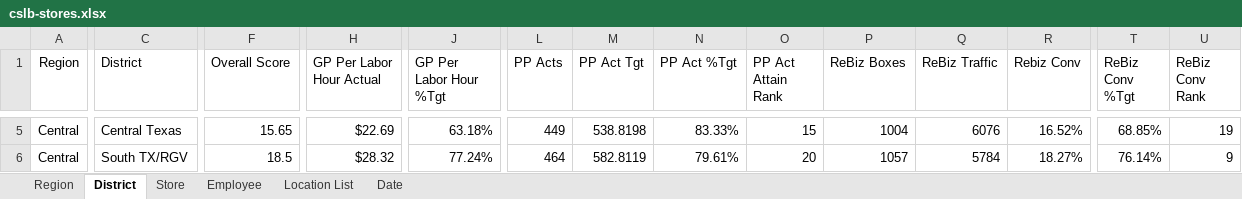
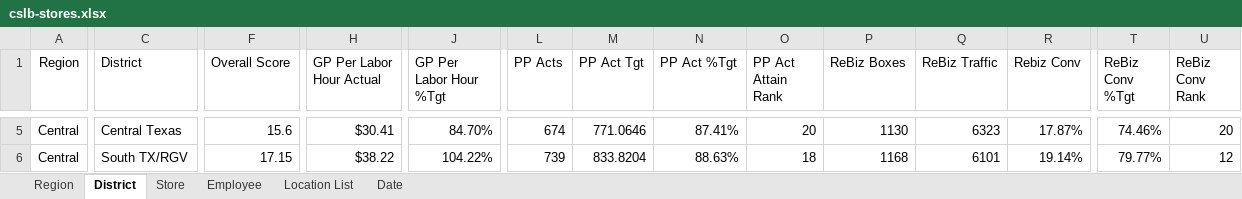
Before and after one commit to RetailResources/Central-Outliers, an Excel workbook: cslb-stores.xlsx, sheet District, drawn as a sheet; only a part is shown, gaps mark what is left out; values as stored, in another font and other column widths than the file's, no borders; table styles not drawn; the diff covers the shown part only; the diff names each change by its address in the sheet, - before the commit and + after, or states it on an @@ line.

```diff
--- a/cslb-stores.xlsx (sheet District)
+++ b/cslb-stores.xlsx (sheet District)
-F5 (Overall Score): 15.65
+F5 (Overall Score): 15.6
-H5 (GP Per Labor Hour Actual): $22.69
+H5 (GP Per Labor Hour Actual): $30.41
-J5 (GP Per Labor Hour %Tgt): 63.18%
+J5 (GP Per Labor Hour %Tgt): 84.70%
-L5 (PP Acts): 449
+L5 (PP Acts): 674
-M5 (PP Act Tgt): 538.8198
+M5 (PP Act Tgt): 771.0646
-N5 (PP Act %Tgt): 83.33%
+N5 (PP Act %Tgt): 87.41%
-O5 (PP Act Attain Rank): 15
+O5 (PP Act Attain Rank): 20
-P5 (ReBiz Boxes): 1004
+P5 (ReBiz Boxes): 1130
-Q5 (ReBiz Traffic): 6076
+Q5 (ReBiz Traffic): 6323
-R5 (Rebiz Conv): 16.52%
+R5 (Rebiz Conv): 17.87%
-T5 (ReBiz Conv %Tgt): 68.85%
+T5 (ReBiz Conv %Tgt): 74.46%
-U5 (ReBiz Conv Rank): 19
+U5 (ReBiz Conv Rank): 20
-F6 (Overall Score): 18.5
+F6 (Overall Score): 17.15
-H6 (GP Per Labor Hour Actual): $28.32
+H6 (GP Per Labor Hour Actual): $38.22
-J6 (GP Per Labor Hour %Tgt): 77.24%
+J6 (GP Per Labor Hour %Tgt): 104.22%
-L6 (PP Acts): 464
+L6 (PP Acts): 739
-M6 (PP Act Tgt): 582.8119
+M6 (PP Act Tgt): 833.8204
-N6 (PP Act %Tgt): 79.61%
+N6 (PP Act %Tgt): 88.63%
-O6 (PP Act Attain Rank): 20
+O6 (PP Act Attain Rank): 18
-P6 (ReBiz Boxes): 1057
+P6 (ReBiz Boxes): 1168
-Q6 (ReBiz Traffic): 5784
+Q6 (ReBiz Traffic): 6101
-R6 (Rebiz Conv): 18.27%
+R6 (Rebiz Conv): 19.14%
-T6 (ReBiz Conv %Tgt): 76.14%
+T6 (ReBiz Conv %Tgt): 79.77%
-U6 (ReBiz Conv Rank): 9
+U6 (ReBiz Conv Rank): 12
```
Also changed, not shown: 2 added rows, 2 removed rows and 181 edited cells elsewhere in this sheet, sheet Employee, sheet Store, sheet Region, sheet Date.
